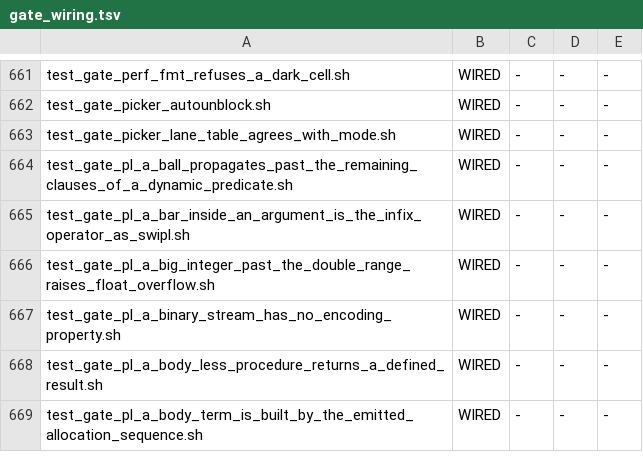
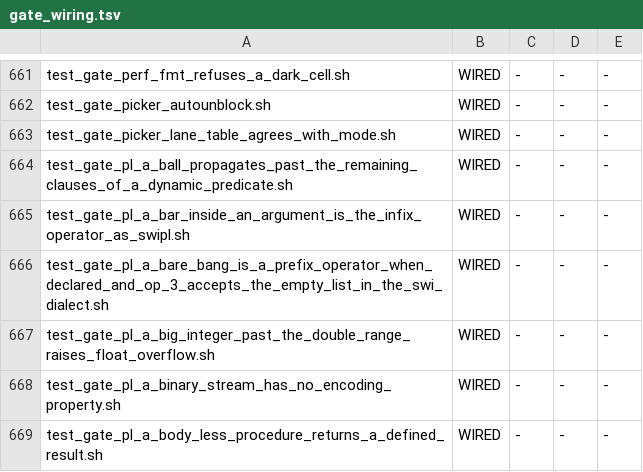
Before and after one commit to snobol4ever/harness, a TSV file: scripts/gate_wiring.tsv, drawn as a sheet; only a part is shown, gaps mark what is left out; the shorter side is filled out with more unchanged rows.

Commit message:
test_gate_pl_a_bare_bang_is_a_prefix_operator_when_declared_and_op_3_accepts_the_empty_list_in_the_swi_dialect.sh: the witness of the reader's bang and nil operators, both modes, ref cut from swipl 10.1.5 (hq_packages, CEO-1959)
One program: op(600, fy, !) read as a directive and called at run time, op/3 on [] accepted, ten reads (![], ![x], ! a, !!a, f(! a, b), -[x], a spaced nil, [a|T], !(a), [!], f(!)) answered by structure, and the bare ! kept as the atom. GATE OK in 2.3 s; red (rc 1, both modes) against a corrupted ref. Wired and adopted (WIRED 1301).

```diff
--- a/scripts/gate_wiring.tsv
+++ b/scripts/gate_wiring.tsv
@@ -665,2 +665,3 @@ test_gate_pl_a_ball_propagates_past_the_remaining_clauses_of_a_dynamic_predicate
 test_gate_pl_a_bar_inside_an_argument_is_the_infix_operator_as_swipl.sh	WIRED	-	-	-
+test_gate_pl_a_bare_bang_is_a_prefix_operator_when_declared_and_op_3_accepts_the_empty_list_in_the_swi_dialect.sh	WIRED	-	-	-
 test_gate_pl_a_big_integer_past_the_double_range_raises_float_overflow.sh	WIRED	-	-	-
```
Also changed, not shown: 1 other file.
